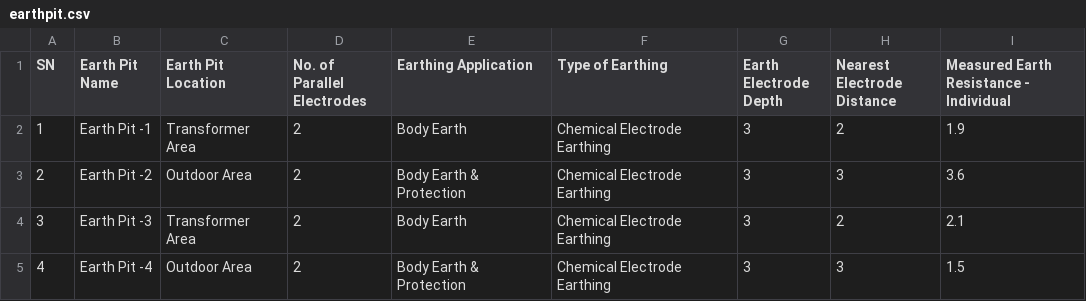
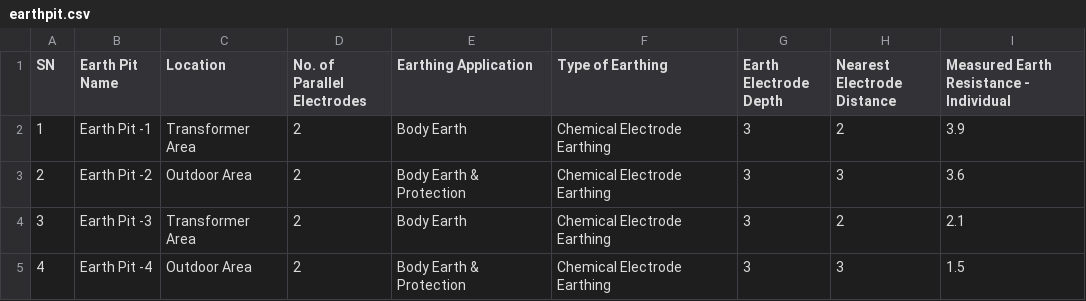
Before and after one commit to MadihaRakhangi/testingfolder, a CSV file: earthpit/earthpit.csv, drawn as a sheet.

```diff
--- a/earthpit/earthpit.csv
+++ b/earthpit/earthpit.csv
@@ -1,3 +1,3 @@
-SN,Earth Pit Name,Earth Pit Location,No. of Parallel Electrodes,Earthing Application,Type of Earthing,Earth Electrode Depth,Nearest Electrode Distance,Measured Earth Resistance - Individual
-1,Earth Pit -1,Transformer Area,2,Body Earth,Chemical Electrode Earthing,3,2,1.9
+SN,Earth Pit Name, Location,No. of Parallel Electrodes,Earthing Application,Type of Earthing,Earth Electrode Depth,Nearest Electrode Distance,Measured Earth Resistance - Individual
+1,Earth Pit -1,Transformer Area,2,Body Earth,Chemical Electrode Earthing,3,2,3.9
 2,Earth Pit -2,Outdoor Area,2,Body Earth & Protection,Chemical Electrode Earthing,3,3,3.6
```
Also changed, not shown: 28 other files.
